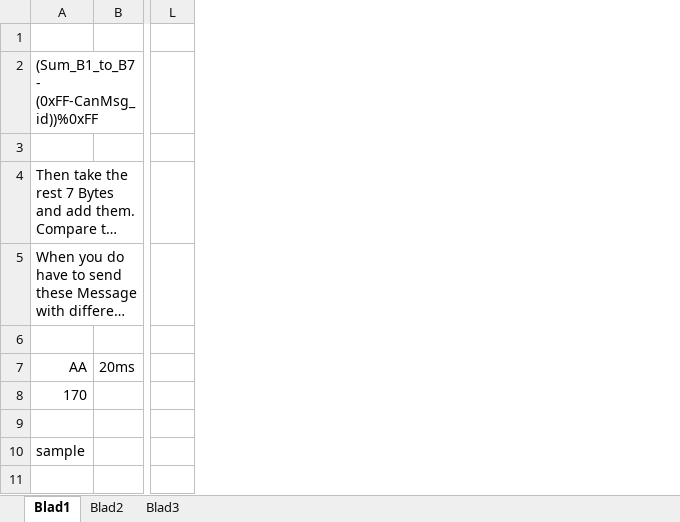
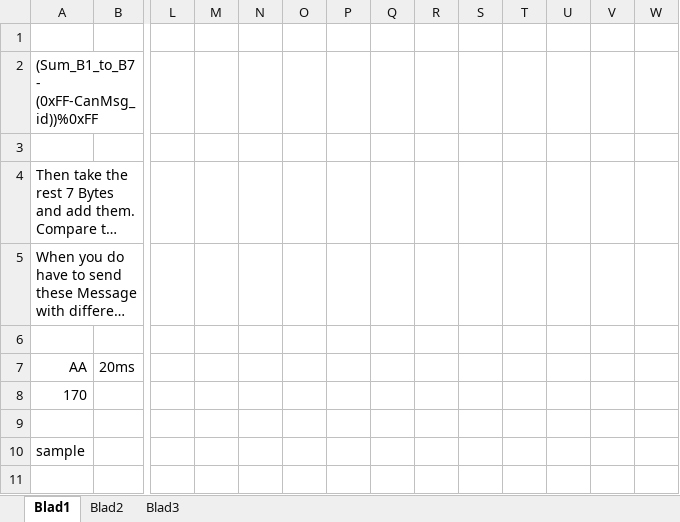
Before and after one commit to rock1ron/ESP32C6-LCD-CAN-gear, an Excel workbook: checksum.xlsx, sheet Blad1, drawn as a sheet; only a part is shown, gaps mark what is left out; long unchanged cells end in …; values as stored, in another font and other column widths than the file's, no borders; the diff names each change by its address in the sheet, - before the commit and + after, or states it on an @@ line.

```diff
--- a/checksum.xlsx (sheet Blad1)
+++ b/checksum.xlsx (sheet Blad1)
+column M, empty
+column N, empty
+column O, empty
+column P, empty
+column Q, empty
+column R, empty
+column S, empty
+column T, empty
+column U, empty
+column V, empty
+column W, empty
```
Also changed, not shown: sheet Blad3, 1 other file.
